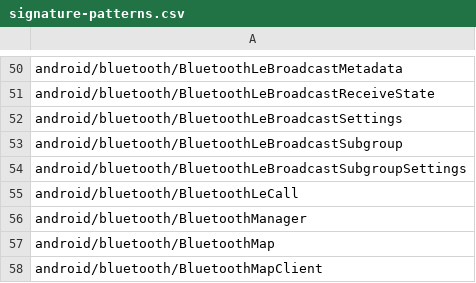
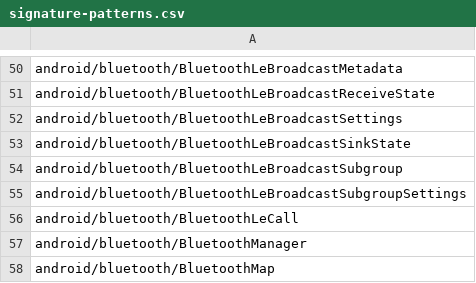
Before and after one commit to CodeLinaro-mirror/la_platform_prebuilts_module_sdk_Bluetooth, a CSV file: current/hiddenapi/signature-patterns.csv, drawn as a sheet; only a part is shown, gaps mark what is left out; the shorter side is filled out with more unchanged rows; the diff names each change by its address in the sheet, - before the commit and + after, or states it on an @@ line.

Commit message:
Update Bluetooth SDK to train 15115020
Compatible module: BluetoothPrebuilt
Package: com.google.android.go.bt
Version: 370544000
Package: com.google.android.bt
Version: 370544000

Bug: 497946391
Change-Id: I328fc89ed21f6c71b76710576bc1f90d7f81914a

```diff
--- a/current/hiddenapi/signature-patterns.csv
+++ b/current/hiddenapi/signature-patterns.csv
+row 53: android/bluetooth/BluetoothLeBroadcastSinkState
```
Also changed, not shown: 8 other files.
